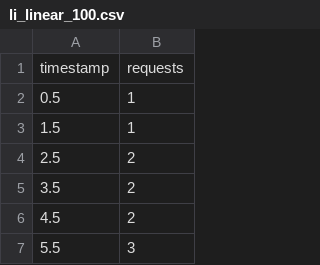
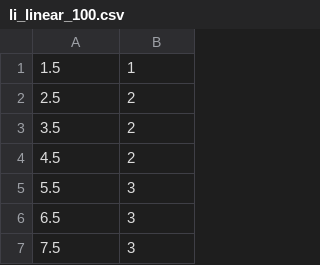
Before and after one commit to nzalik/synchronizeExperimentation, a CSV file: Load/train_load_100/li_linear_100.csv, drawn as a sheet; only a part is shown; the shorter side is filled out with more unchanged rows; the diff names each change by its address in the sheet, - before the commit and + after, or states it on an @@ line.

```diff
--- a/Load/train_load_100/li_linear_100.csv
+++ b/Load/train_load_100/li_linear_100.csv
-row 1: timestamp | requests
-row 2: 0.5 | 1
```
Also changed, not shown: Load/train_load_100/li_const_100.csv, Load/train_load_200/li_linear_200.csv.
